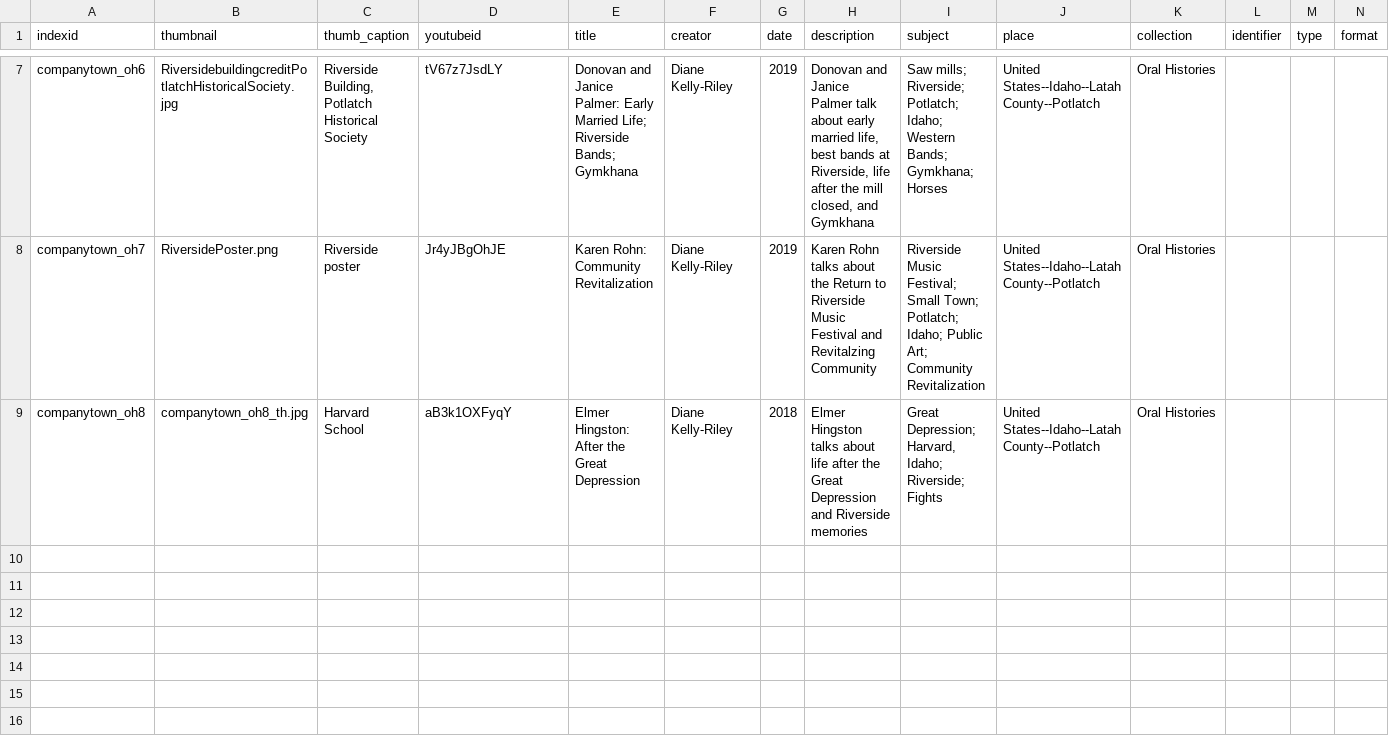
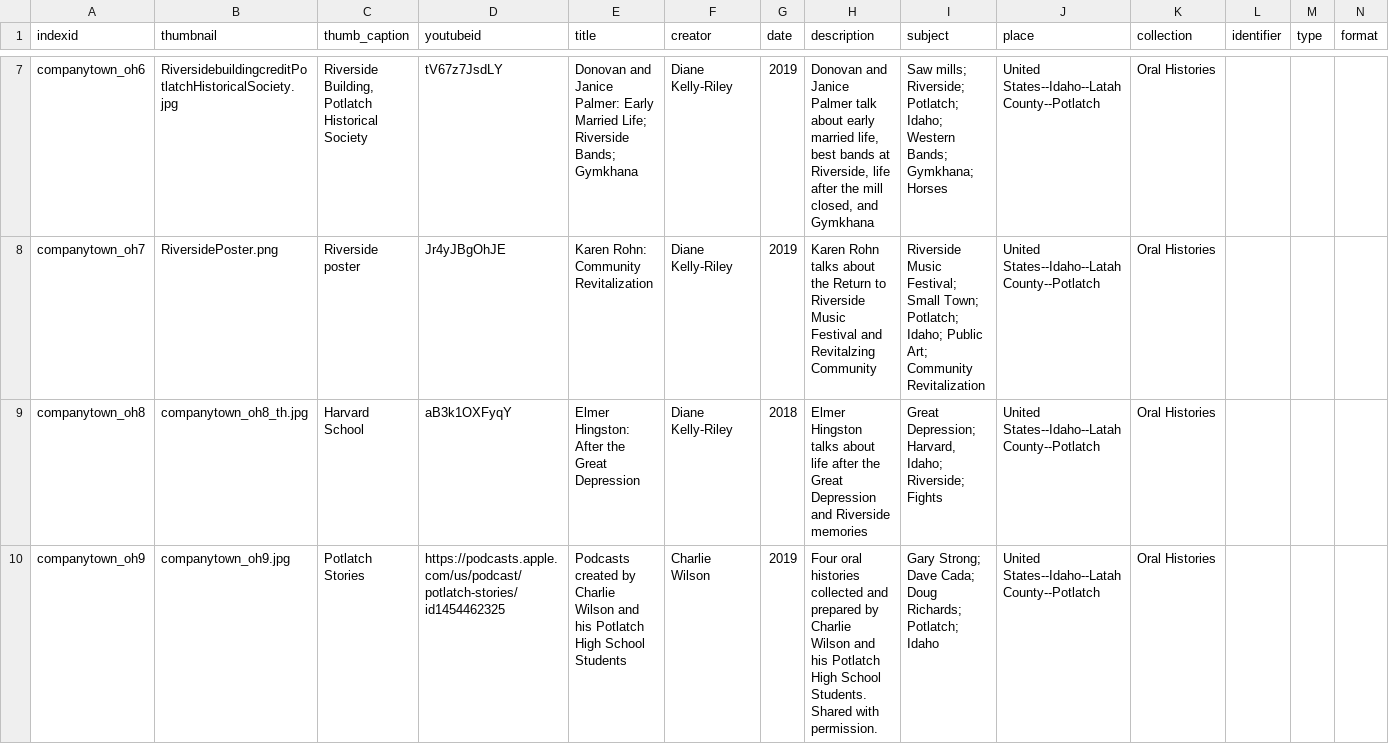
Before and after one commit to CompanyTownLegacy/CompanyTownLegacy.github.io, a CSV file: _data/companytownlegacy_oralhistories.csv, drawn as a sheet; only a part is shown, gaps mark what is left out; rows hold the shown columns only; the diff names each change by its address in the sheet, - before the commit and + after, or states it on an @@ line.

Commit message:
Added more oral histories

```diff
--- a/_data/companytownlegacy_oralhistories.csv
+++ b/_data/companytownlegacy_oralhistories.csv
+row 10: companytown_oh9 | companytown_oh9.jpg | Potlatch Stories | https://podcasts.apple.com/us/podcast/potlatch-stories/id1454462325 | Podcasts created by Charlie Wilson and his Potlatch High School Students | Charlie Wilson | 2019 | Four oral histories collected and prepared by Charlie Wilson and his Potlatch High School Students. Shared with permission. | Gary Strong; Dave Cada; Doug Richards; Potlatch; Idaho | United States--Idaho--Latah County--Potlatch | Oral Histories
```
Also changed, not shown: 1 other file.
